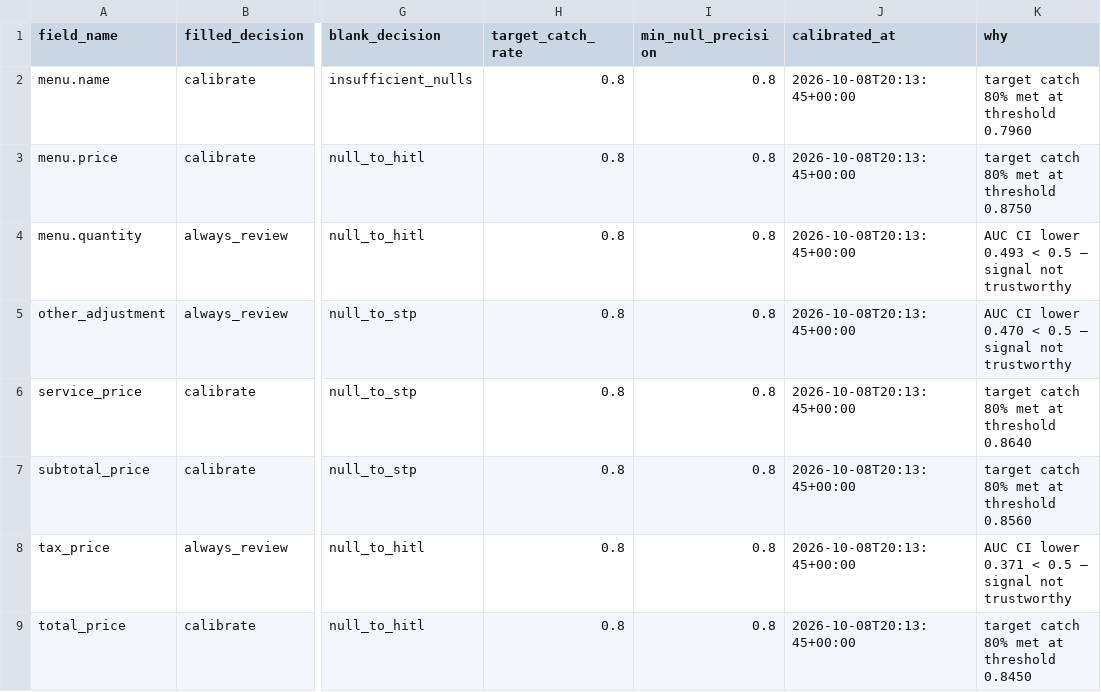
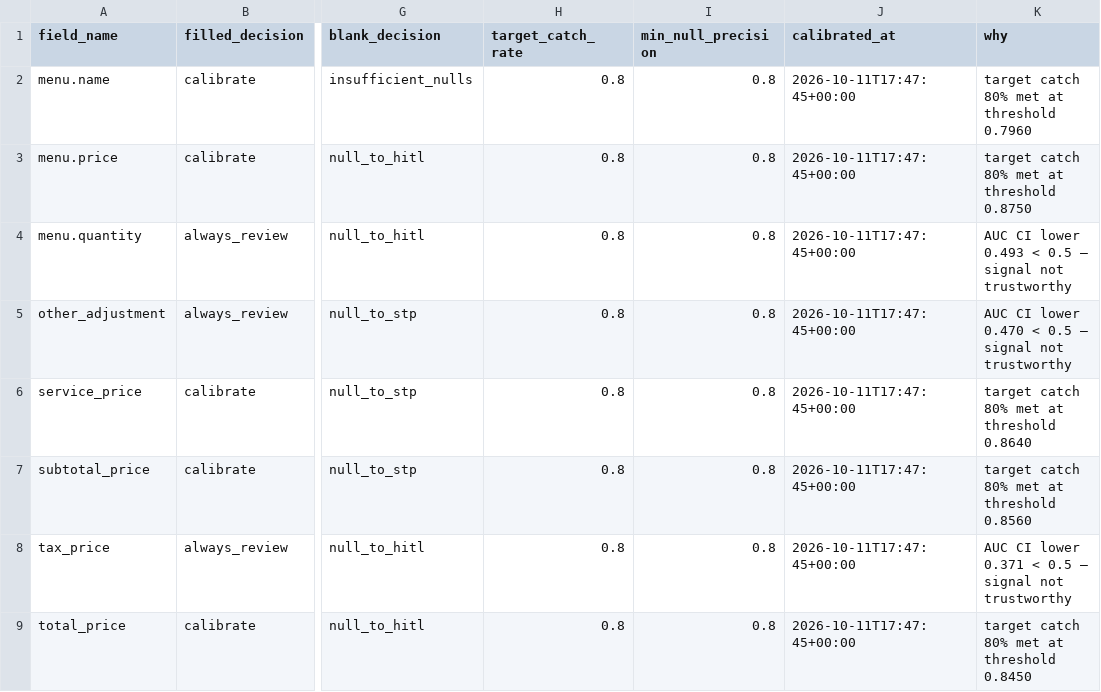
Before and after one commit to microsoft-foundry/forgebook, a CSV file: notebooks/data/acu-dynamic-hitl/calibration_table_80pct.csv, drawn as a sheet; only a part is shown, gaps mark what is left out; the diff names each change by its address in the sheet, - before the commit and + after, or states it on an @@ line.

Commit message:
Refine routing, comparison, and calibration table sections

```diff
--- a/notebooks/data/acu-dynamic-hitl/calibration_table_80pct.csv
+++ b/notebooks/data/acu-dynamic-hitl/calibration_table_80pct.csv
-J2:J9 (calibrated_at): 2026-10-08T20:13:45+00:00
+J2:J9 (calibrated_at): 2026-10-11T17:47:45+00:00
```
Also changed, not shown: 3 other files.
